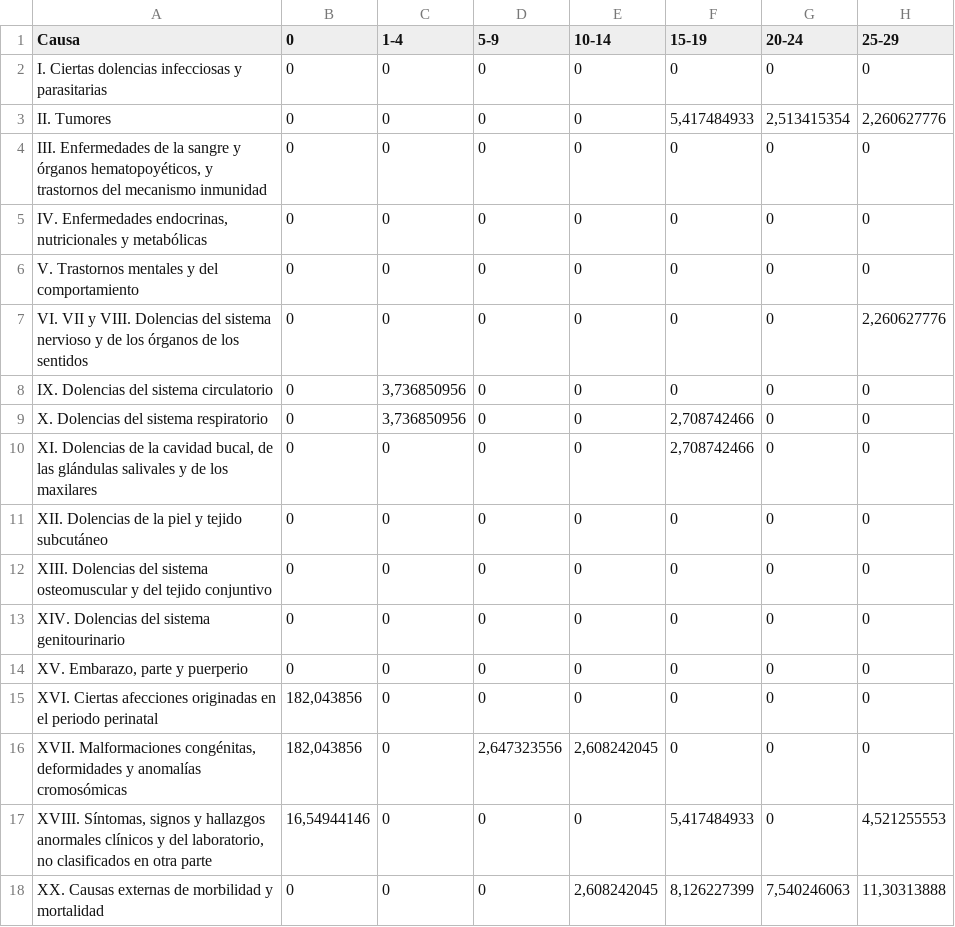
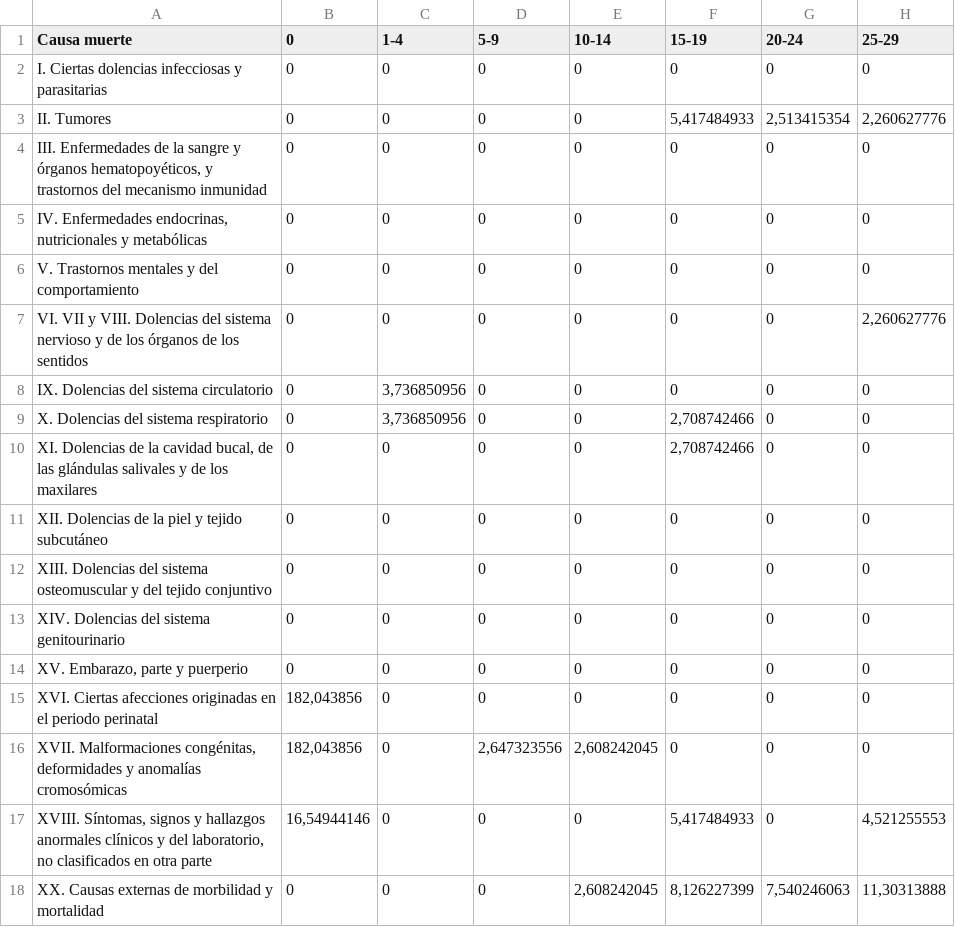
Before and after one commit to estadisticavlc/Datos, a CSV file: MortalidadCausa.csv, drawn as a sheet; only a part is shown; the diff names each change by its address in the sheet, - before the commit and + after, or states it on an @@ line.

Commit message:
Update MortalidadCausa.csv

```diff
--- a/MortalidadCausa.csv
+++ b/MortalidadCausa.csv
-A1: Causa
+A1: Causa muerte
```
